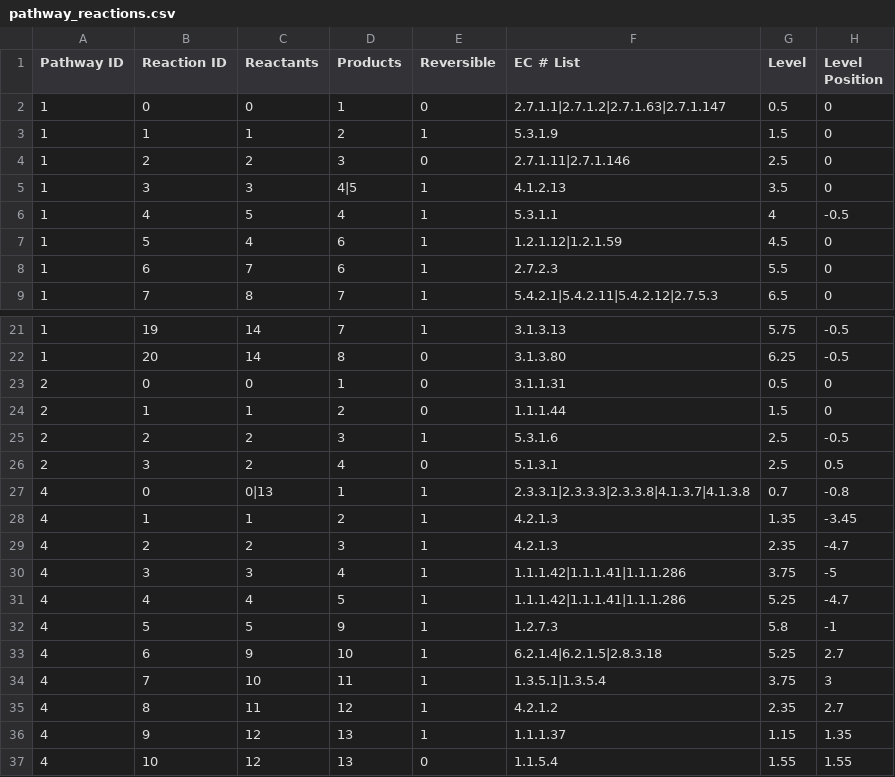
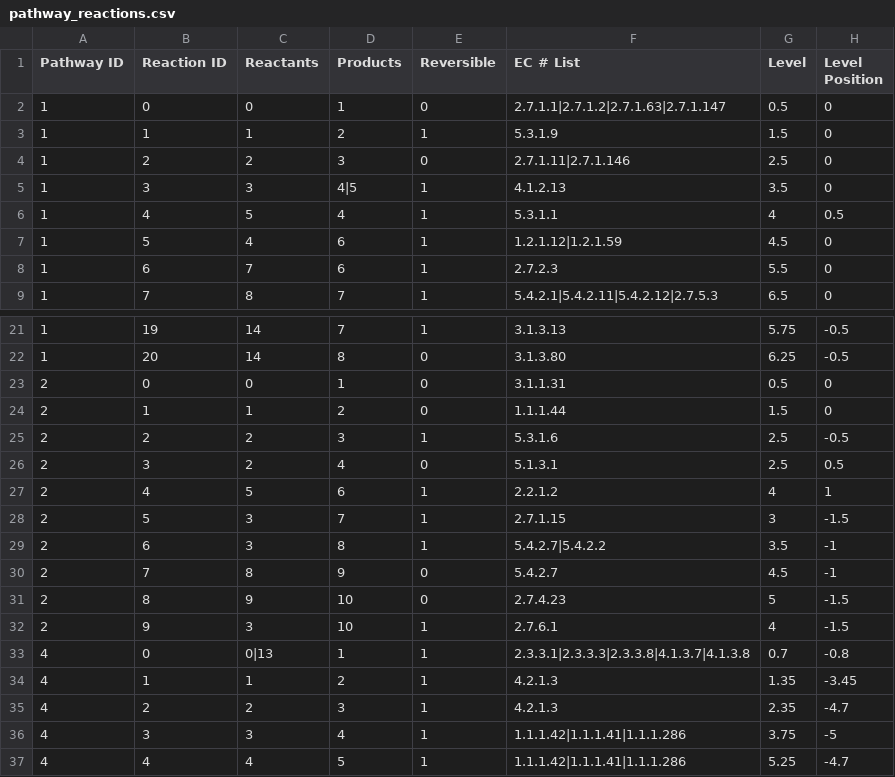
Before and after one commit to jimkell/mostSandbox, a CSV file: pathway_reactions.csv, drawn as a sheet; only a part is shown, gaps mark what is left out; the shorter side is filled out with more unchanged rows.

```diff
--- a/pathway_reactions.csv
+++ b/pathway_reactions.csv
@@ -5,3 +5,3 @@ Pathway ID,Reaction ID,Reactants,Products,Reversible,EC # List,Level,Level Posit
 1,3,3,4|5,1,4.1.2.13,3.5,0
-1,4,5,4,1,5.3.1.1,4,-0.5
+1,4,5,4,1,5.3.1.1,4,0.5
 1,5,4,6,1,1.2.1.12|1.2.1.59,4.5,0
@@ -26,2 +26,8 @@ Pathway ID,Reaction ID,Reactants,Products,Reversible,EC # List,Level,Level Posit
 2,3,2,4,0,5.1.3.1,2.5,0.5
+2,4,5,6,1,2.2.1.2,4,1
+2,5,3,7,1,2.7.1.15,3,-1.5
+2,6,3,8,1,5.4.2.7|5.4.2.2,3.5,-1
+2,7,8,9,0,5.4.2.7,4.5,-1
+2,8,9,10,0,2.7.4.23,5,-1.5
+2,9,3,10,1,2.7.6.1,4,-1.5
 4,0,0|13,1,1,2.3.3.1|2.3.3.3|2.3.3.8|4.1.3.7|4.1.3.8,0.7,-0.8
```
Also changed, not shown: pathway_connections.csv, pathway_metabolite_positions.csv, 4 other files.
